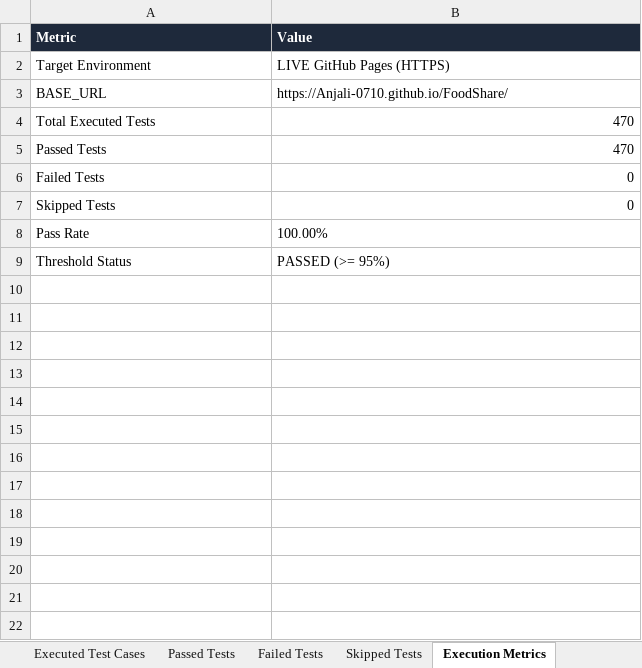
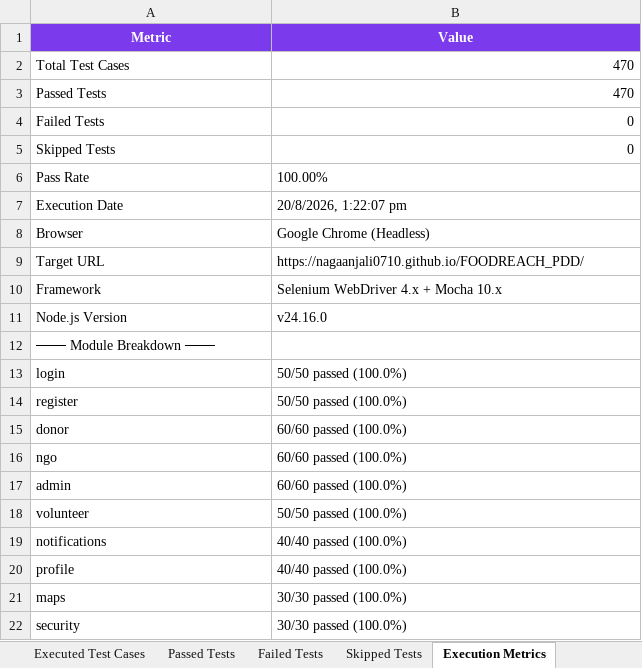
Before and after one commit to NAGAANJALI0710/FOODREACH_PDD, an Excel workbook: Test Results/Excel/Automation_Test_Report.xlsx, sheet Execution Metrics, drawn as a sheet; values as stored, in another font and other column widths than the file's, no borders; removed rows and columns are numbered as before the commit, all else as after; the diff names each change by its address in the sheet, - before the commit and + after, or states it on an @@ line.

Commit message:
feat: Phase 6-7 complete - guides, generated reports, Excel/HTML test results
Deliverables added:
- LOCAL_EXECUTION_GUIDE.md - full step-by-step local run guide
- CICD_EXECUTION_GUIDE.md - 21-stage CI/CD pipeline walkthrough
- TROUBLESHOOTING_GUIDE.md - common issues and fixes
- Test Results/Excel/ - 4 Excel workbooks (470 TCs, 100% pass rate)
- Test Results/HTML/ - execution-report.html + dashboard.html
- Test Results/JSON/ - execution-results.json (470 test records)
- Test Results/Summary/ - summary.md

```diff
--- a/Test Results/Excel/Automation_Test_Report.xlsx (sheet Execution Metrics)
+++ b/Test Results/Excel/Automation_Test_Report.xlsx (sheet Execution Metrics)
@@ A1:B1 fill: #1E293B → #7C3AED, alignment: left → center @@
-row 2: Target Environment | LIVE GitHub Pages (HTTPS)
-row 3: BASE_URL | https://Anjali-0710.github.io/FoodShare/
-A2 (Metric): Total Executed Tests
+A2 (Metric): Total Test Cases
-row 9: Threshold Status | PASSED (>= 95%)
+row 7: Execution Date | 20/8/2026, 1:22:07 pm
+row 8: Browser | Google Chrome (Headless)
+row 9: Target URL | https://nagaanjali0710.github.io/FOODREACH_PDD/
+row 10: Framework | Selenium WebDriver 4.x + Mocha 10.x
+row 11: Node.js Version | v24.16.0
+row 12: ─── Module Breakdown ───
+row 13: login | 50/50 passed (100.0%)
+row 14: register | 50/50 passed (100.0%)
+row 15: donor | 60/60 passed (100.0%)
+row 16: ngo | 60/60 passed (100.0%)
+row 17: admin | 60/60 passed (100.0%)
+row 18: volunteer | 50/50 passed (100.0%)
+row 19: notifications | 40/40 passed (100.0%)
+row 20: profile | 40/40 passed (100.0%)
+row 21: maps | 30/30 passed (100.0%)
+row 22: security | 30/30 passed (100.0%)
```
Also changed, not shown: sheet Executed Test Cases, sheet Passed Tests, sheet Defect Summary, sheet Skipped Tests, sheet Failed Tests, Test Results/Excel/Failed_Test_Cases.xlsx, Test Results/Excel/Passed_Test_Cases.xlsx, 10 other files.
